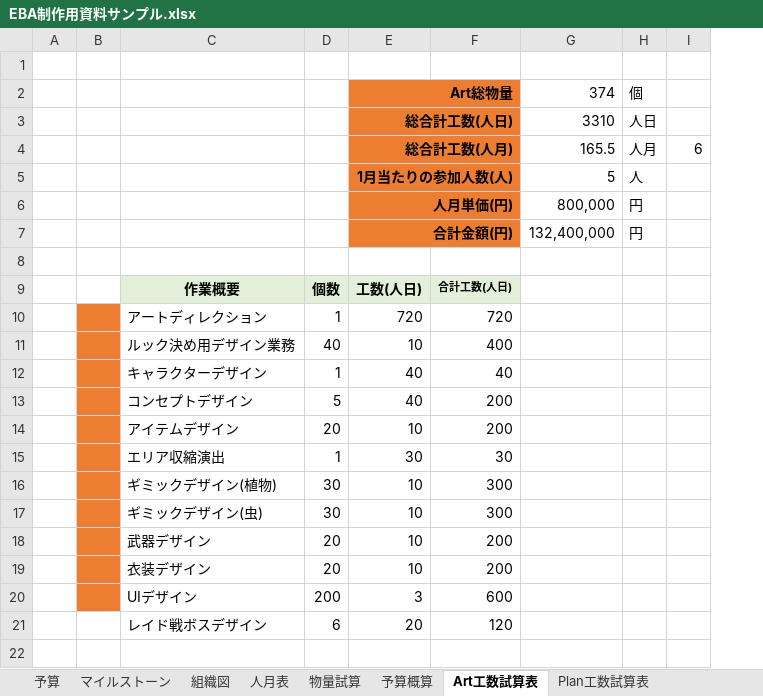
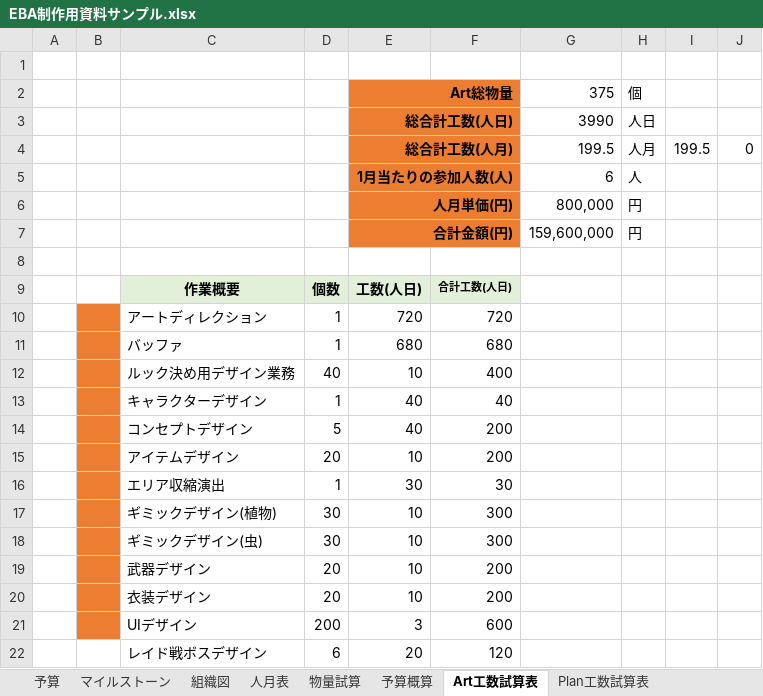
Before and after one commit to Ducks-Kaikuu/Validation, an Excel workbook: Project/EBA/EBA制作用資料サンプル.xlsx, sheet Art工数試算表, drawn as a sheet; values as stored, in another font and other column widths than the file's, no borders; removed rows and columns are numbered as before the commit, all else as after; the diff names each change by its address in the sheet, - before the commit and + after, or states it on an @@ line.

```diff
--- a/Project/EBA/EBA制作用資料サンプル.xlsx (sheet Art工数試算表)
+++ b/Project/EBA/EBA制作用資料サンプル.xlsx (sheet Art工数試算表)
-column G, rows 2-7: 374 | 3310 | 165.5 | 5 | 800,000 | 132,400,000
+column G, rows 2-7: 375 | 3990 | 199.5 | 6 | 800,000 | 159,600,000
-column I, row 4: 6
+column I, row 4: 199.5
+column J, row 4: 0
+row 11:  |  | バッファ | 1 | 680 | 680
```
Also changed, not shown: sheet 人月表, sheet Plan工数試算表, sheet Environmentl工数試算表, sheet Motion工数試算表, sheet Model工数試算表, sheet 予算概算, formulas that keep their value, charts or pictures, 1 other file.
